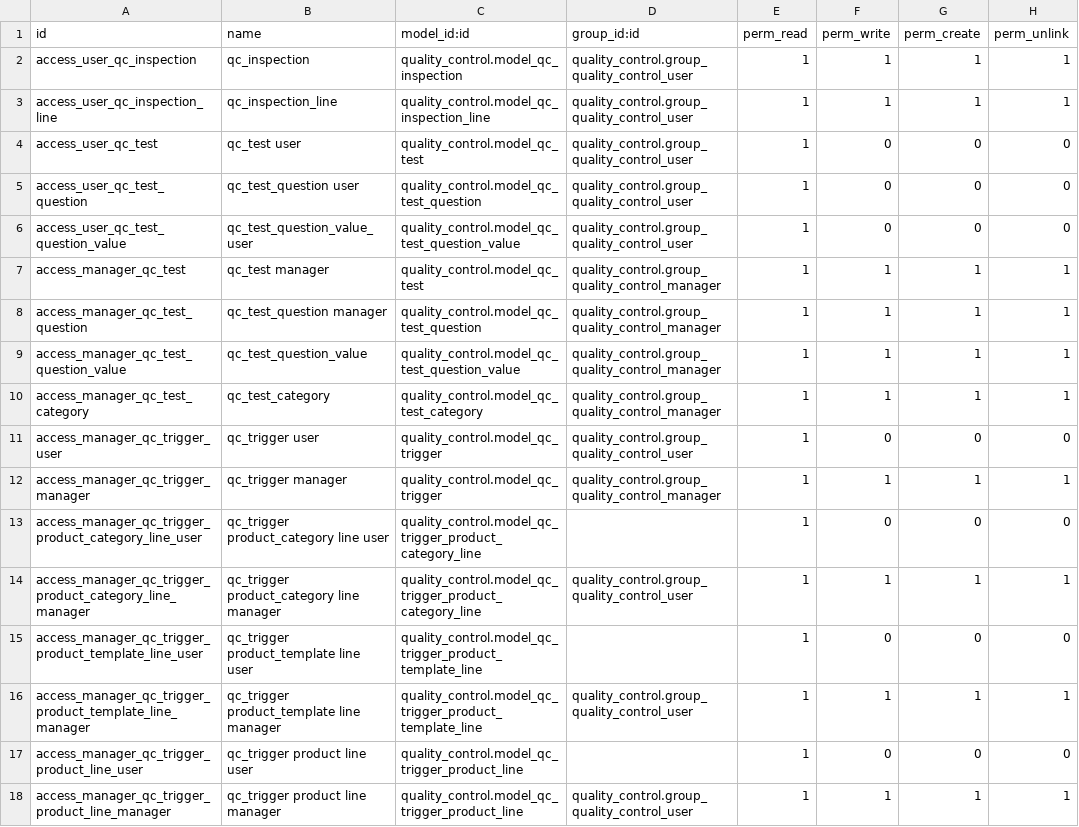
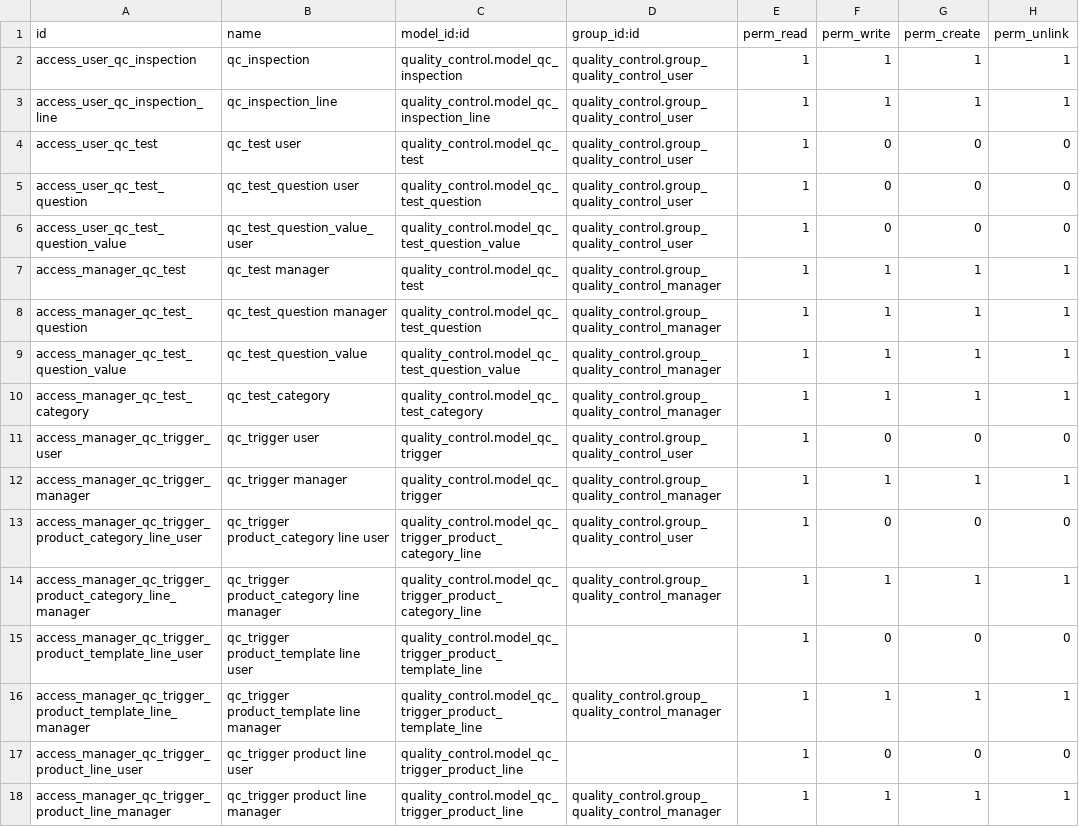
Before and after one commit to xaviedoanhduy/manufacture, a CSV file: quality_control_oca/security/ir.model.access.csv, drawn as a sheet.

Commit message:
quality_control: * Changed permissions
* security modified
* some demo info added
* Added "partner_selectable" field, so that inspections can by made by partner
* Little view fixing, field was oe_edit_only instead of label
* Add partners to trigger lines
* Tests added
* Trigger lines with duplicated test cleaned

quality_control: Propose to OCA

quality_control: required changes

quality_control: Fixing coveralls

quality_control_stock: * added demo data * replaced unlink method by ondelete="cascade" * required changes

```diff
--- a/quality_control_oca/security/ir.model.access.csv
+++ b/quality_control_oca/security/ir.model.access.csv
@@ -12,7 +12,7 @@ access_manager_qc_trigger_user,qc_trigger user,quality_control.model_qc_trigger,
 access_manager_qc_trigger_manager,qc_trigger manager,quality_control.model_qc_trigger,quality_control.group_quality_control_manager,1,1,1,1
-access_manager_qc_trigger_product_category_line_user,qc_trigger product_category line user,quality_control.model_qc_trigger_product_category_line,,1,0,0,0
-access_manager_qc_trigger_product_category_line_manager,qc_trigger product_category line manager,quality_control.model_qc_trigger_product_category_line,quality_control.group_quality_control_user,1,1,1,1
+access_manager_qc_trigger_product_category_line_user,qc_trigger product_category line user,quality_control.model_qc_trigger_product_category_line,quality_control.group_quality_control_user,1,0,0,0
+access_manager_qc_trigger_product_category_line_manager,qc_trigger product_category line manager,quality_control.model_qc_trigger_product_category_line,quality_control.group_quality_control_manager,1,1,1,1
 access_manager_qc_trigger_product_template_line_user,qc_trigger product_template line user,quality_control.model_qc_trigger_product_template_line,,1,0,0,0
-access_manager_qc_trigger_product_template_line_manager,qc_trigger product_template line manager,quality_control.model_qc_trigger_product_template_line,quality_control.group_quality_control_user,1,1,1,1
+access_manager_qc_trigger_product_template_line_manager,qc_trigger product_template line manager,quality_control.model_qc_trigger_product_template_line,quality_control.group_quality_control_manager,1,1,1,1
 access_manager_qc_trigger_product_line_user,qc_trigger product line user,quality_control.model_qc_trigger_product_line,,1,0,0,0
-access_manager_qc_trigger_product_line_manager,qc_trigger product line manager,quality_control.model_qc_trigger_product_line,quality_control.group_quality_control_user,1,1,1,1
+access_manager_qc_trigger_product_line_manager,qc_trigger product line manager,quality_control.model_qc_trigger_product_line,quality_control.group_quality_control_manager,1,1,1,1
```
Also changed, not shown: 19 other files.
